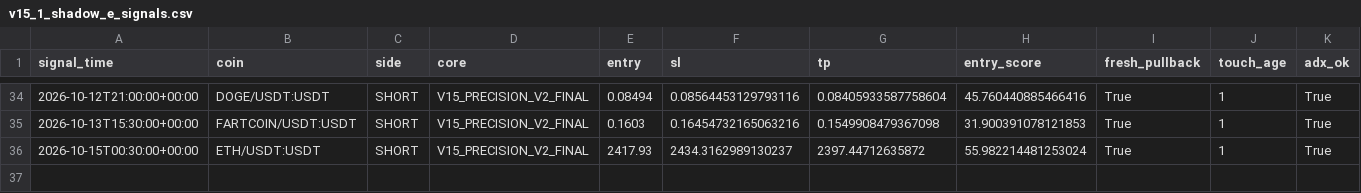
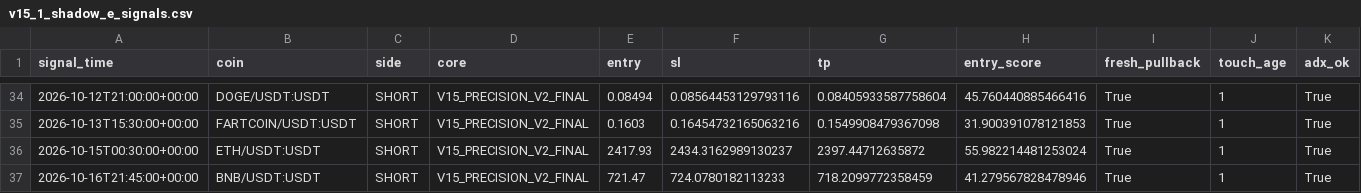
Before and after one commit to samesameagro-droid/sam-edge-v15-v8i, a CSV file: v15_1_shadow_e_signals.csv, drawn as a sheet; only a part is shown, gaps mark what is left out; rows hold the shown columns only; the diff names each change by its address in the sheet, - before the commit and + after, or states it on an @@ line.

```diff
--- a/v15_1_shadow_e_signals.csv
+++ b/v15_1_shadow_e_signals.csv
+row 37: 2026-10-16T21:45:00+00:00 | BNB/USDT:USDT | SHORT | V15_PRECISION_V2_FINAL | 721.47 | 724.0780182113233 | 718.2099772358459 | 41.279567828478946 | True | 1 | True
```
Also changed, not shown: paper_v15_trades_v2.csv, 9 other files.
